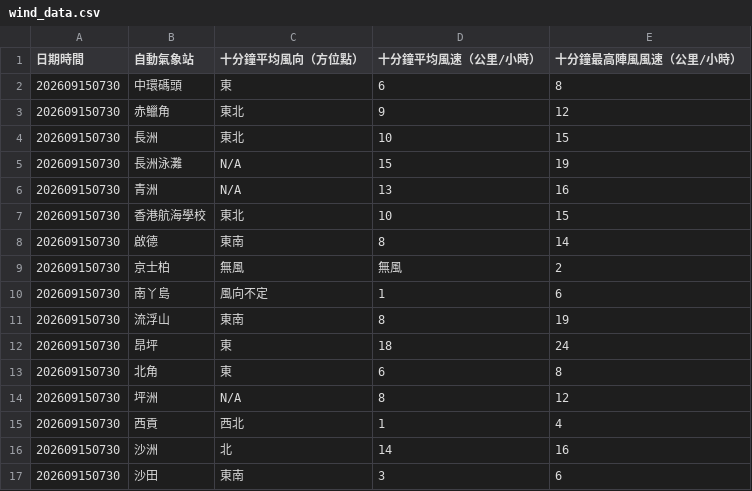
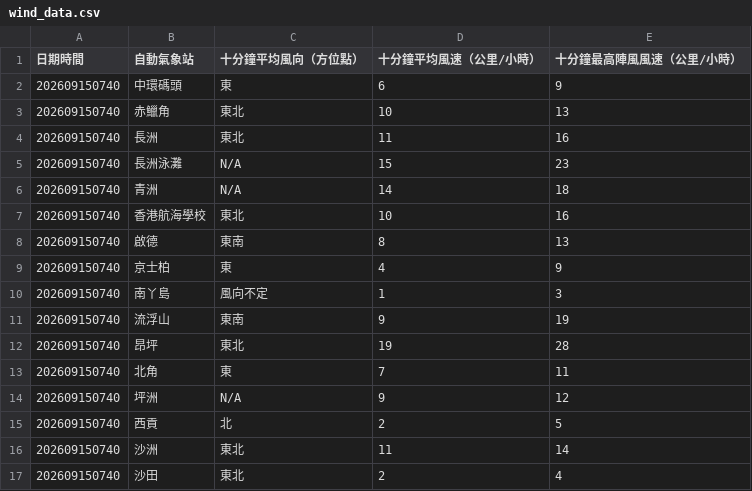
Before and after one commit to dannytcchan00/0Data, a CSV file: data/wind_data.csv, drawn as a sheet; only a part is shown; the diff covers the shown part only.

```diff
--- a/data/wind_data.csv
+++ b/data/wind_data.csv
@@ -1,17 +1,17 @@
 日期時間,自動氣象站,十分鐘平均風向（方位點）,十分鐘平均風速（公里/小時）,十分鐘最高陣風風速（公里/小時）
-202609150730,中環碼頭,東,6,8
-202609150730,赤鱲角,東北,9,12
-202609150730,長洲,東北,10,15
-202609150730,長洲泳灘,N/A,15,19
-202609150730,青洲,N/A,13,16
-202609150730,香港航海學校,東北,10,15
-202609150730,啟德,東南,8,14
-202609150730,京士柏,無風,無風,2,
-202609150730,南丫島,風向不定,1,6
-202609150730,流浮山,東南,8,19
-202609150730,昂坪,東,18,24
-202609150730,北角,東,6,8
-202609150730,坪洲,N/A,8,12
-202609150730,西貢,西北,1,4
-202609150730,沙洲,北,14,16
-202609150730,沙田,東南,3,6
+202609150740,中環碼頭,東,6,9
+202609150740,赤鱲角,東北,10,13
+202609150740,長洲,東北,11,16
+202609150740,長洲泳灘,N/A,15,23
+202609150740,青洲,N/A,14,18
+202609150740,香港航海學校,東北,10,16
+202609150740,啟德,東南,8,13
+202609150740,京士柏,東,4,9
+202609150740,南丫島,風向不定,1,3
+202609150740,流浮山,東南,9,19
+202609150740,昂坪,東北,19,28
+202609150740,北角,東,7,11
+202609150740,坪洲,N/A,9,12
+202609150740,西貢,北,2,5
+202609150740,沙洲,東北,11,14
+202609150740,沙田,東北,2,4
```
Also changed, not shown: 40 edited cells elsewhere in this file, data/latest_1min_humidity.csv, data/maxmin_data.csv, 7 other files.
